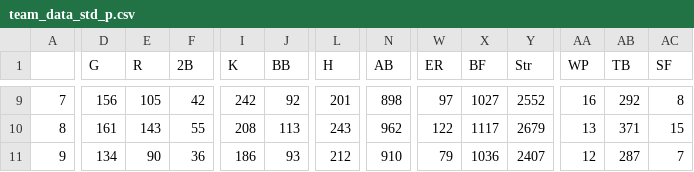
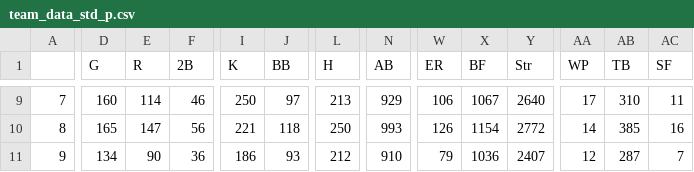
Before and after one commit to franciscojuarezn/lmp_pitching_stats, a CSV file: team_data_std_p.csv, drawn as a sheet; only a part is shown, gaps mark what is left out; the diff covers the shown part only; the diff names each change by its address in the sheet, - before the commit and + after, or states it on an @@ line.

```diff
--- a/team_data_std_p.csv
+++ b/team_data_std_p.csv
-D9 (G): 156
+D9 (G): 160
-E9 (R): 105
+E9 (R): 114
-F9 (2B): 42
+F9 (2B): 46
-I9 (K): 242
+I9 (K): 250
-J9 (BB): 92
+J9 (BB): 97
-L9 (H): 201
+L9 (H): 213
-N9 (AB): 898
+N9 (AB): 929
-W9 (ER): 97
+W9 (ER): 106
-X9 (BF): 1027
+X9 (BF): 1067
-Y9 (Str): 2552
+Y9 (Str): 2640
-AA9 (WP): 16
+AA9 (WP): 17
-AB9 (TB): 292
+AB9 (TB): 310
-AC9 (SF): 8
+AC9 (SF): 11
-D10 (G): 161
+D10 (G): 165
-E10 (R): 143
+E10 (R): 147
-F10 (2B): 55
+F10 (2B): 56
-I10 (K): 208
+I10 (K): 221
-J10 (BB): 113
+J10 (BB): 118
-L10 (H): 243
+L10 (H): 250
-N10 (AB): 962
+N10 (AB): 993
-W10 (ER): 122
+W10 (ER): 126
-X10 (BF): 1117
+X10 (BF): 1154
-Y10 (Str): 2679
+Y10 (Str): 2772
-AA10 (WP): 13
+AA10 (WP): 14
-AB10 (TB): 371
+AB10 (TB): 385
-AC10 (SF): 15
+AC10 (SF): 16
```
Also changed, not shown: 139 edited cells elsewhere in this file, league_avg.csv, pitchers_df.csv, 10 other files.
